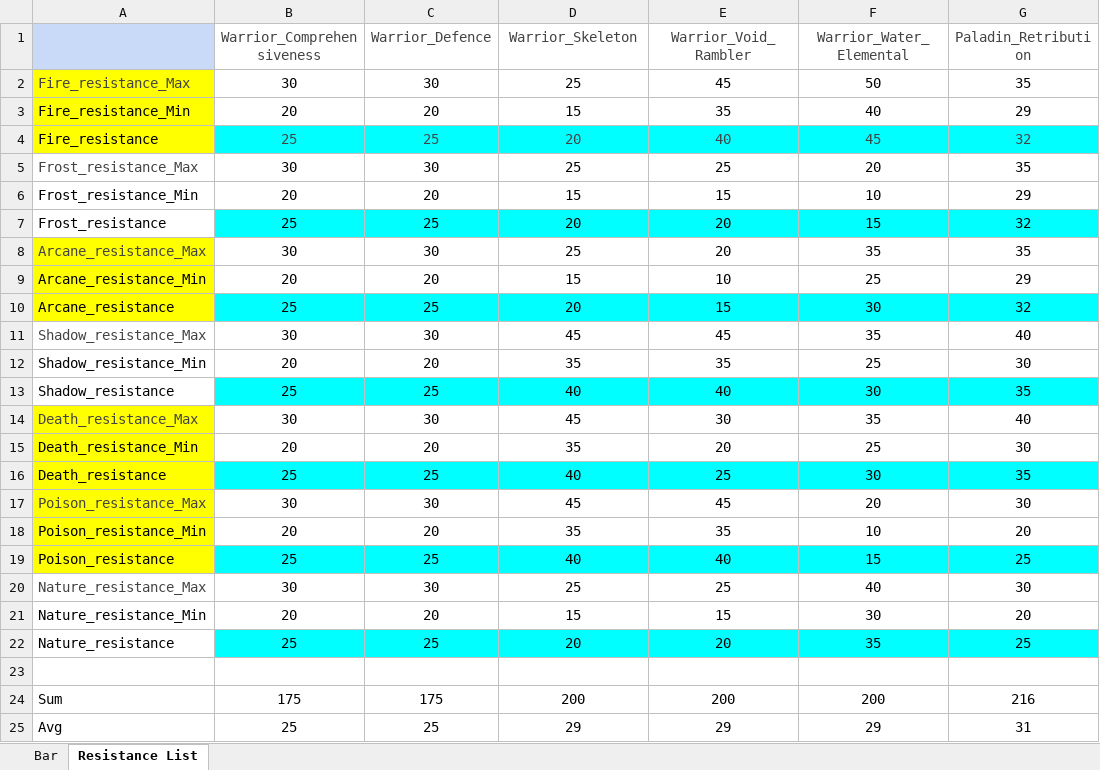
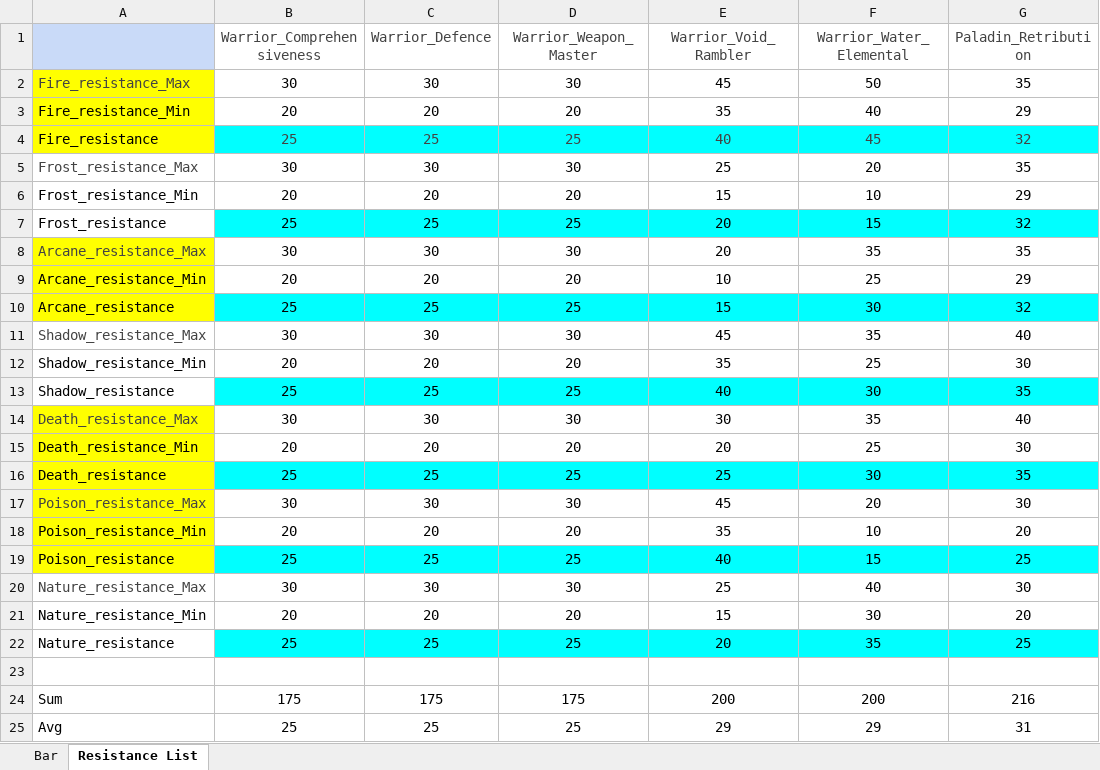
Before and after one commit to ProgramSdy/Legends-of-Champions-Tactics, an Excel workbook: data/Hero_resistance.xlsx, sheet Resistance List, drawn as a sheet; only a part is shown; values as stored, in another font and other column widths than the file's, no borders; the diff names each change by its address in the sheet, - before the commit and + after, or states it on an @@ line.

```diff
--- a/data/Hero_resistance.xlsx (sheet Resistance List)
+++ b/data/Hero_resistance.xlsx (sheet Resistance List)
-D1: Warrior_Skeleton
+D1: Warrior_Weapon_Master
-D2 (Warrior_Weapon_Master): 25
+D2 (Warrior_Weapon_Master): 30
-D3 (Warrior_Weapon_Master): 15
+D3 (Warrior_Weapon_Master): 20
-D4 (Warrior_Weapon_Master): 20
+D4 (Warrior_Weapon_Master): 25
-D5 (Warrior_Weapon_Master): 25
+D5 (Warrior_Weapon_Master): 30
-D6 (Warrior_Weapon_Master): 15
+D6 (Warrior_Weapon_Master): 20
-D7 (Warrior_Weapon_Master): 20
+D7 (Warrior_Weapon_Master): 25
-D8 (Warrior_Weapon_Master): 25
+D8 (Warrior_Weapon_Master): 30
-D9 (Warrior_Weapon_Master): 15
+D9 (Warrior_Weapon_Master): 20
-D10 (Warrior_Weapon_Master): 20
+D10 (Warrior_Weapon_Master): 25
-D11 (Warrior_Weapon_Master): 45
+D11 (Warrior_Weapon_Master): 30
-D12 (Warrior_Weapon_Master): 35
+D12 (Warrior_Weapon_Master): 20
-D13 (Warrior_Weapon_Master): 40
+D13 (Warrior_Weapon_Master): 25
-D14 (Warrior_Weapon_Master): 45
+D14 (Warrior_Weapon_Master): 30
-D15 (Warrior_Weapon_Master): 35
+D15 (Warrior_Weapon_Master): 20
-D16 (Warrior_Weapon_Master): 40
+D16 (Warrior_Weapon_Master): 25
-D17 (Warrior_Weapon_Master): 45
+D17 (Warrior_Weapon_Master): 30
-D18 (Warrior_Weapon_Master): 35
+D18 (Warrior_Weapon_Master): 20
-D19 (Warrior_Weapon_Master): 40
+D19 (Warrior_Weapon_Master): 25
-D20 (Warrior_Weapon_Master): 25
+D20 (Warrior_Weapon_Master): 30
-D21 (Warrior_Weapon_Master): 15
+D21 (Warrior_Weapon_Master): 20
-D22 (Warrior_Weapon_Master): 20
+D22 (Warrior_Weapon_Master): 25
-D24 (Warrior_Weapon_Master): 200
+D24 (Warrior_Weapon_Master): 175
-D25 (Warrior_Weapon_Master): 29
+D25 (Warrior_Weapon_Master): 25
```
Also changed, not shown: data/Hero_basic_property.xlsx, 5 other files.
